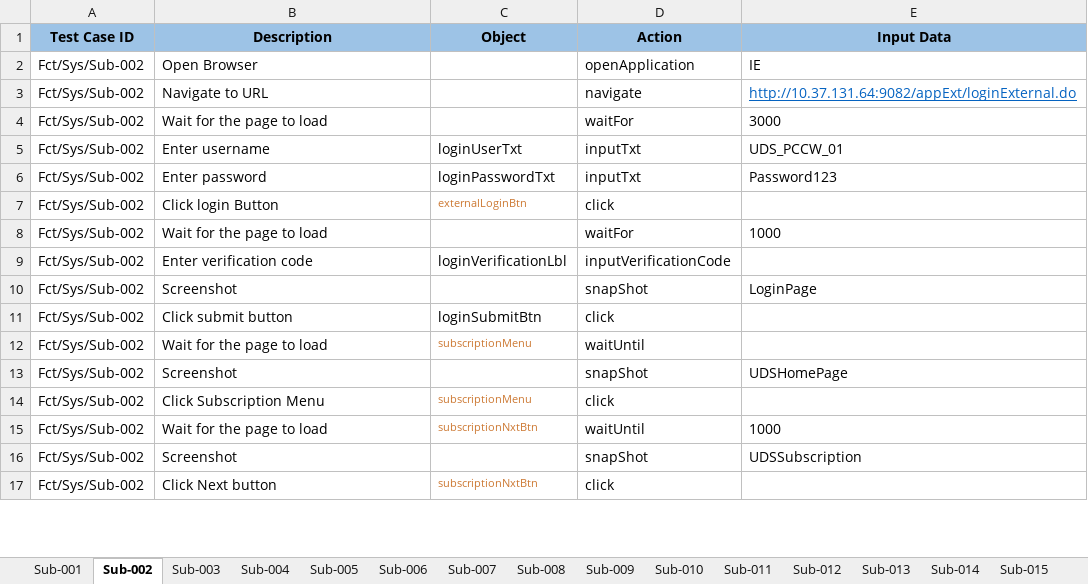
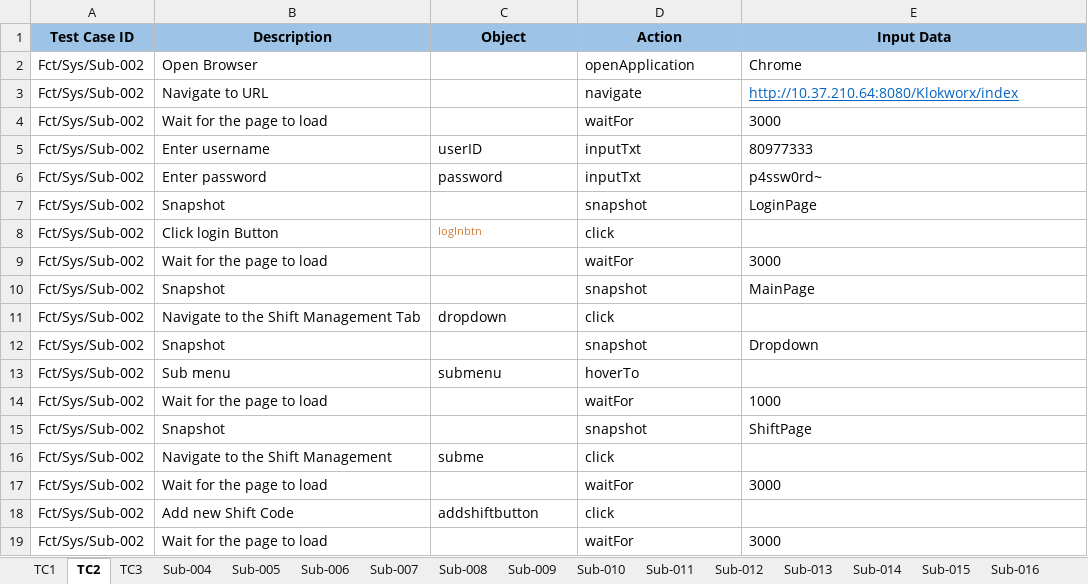
Before and after one commit to faustp/pronghorn, an Excel workbook: input/service/TS-Sub.xlsx, sheet TC2, drawn as a sheet; only a part is shown; values as stored, in another font and other column widths than the file's, no borders; conditional formats not drawn; removed rows and columns are numbered as before the commit, all else as after; the diff covers the shown part only; the diff names each change by its address in the sheet, - before the commit and + after, or states it on an @@ line.

Commit message:
Add hoverTo action

```diff
--- a/input/service/TS-Sub.xlsx (sheet TC2)
+++ b/input/service/TS-Sub.xlsx (sheet TC2)
-sheet tab: Sub-001
+sheet tab: TC1
-sheet tab: Sub-002
+sheet tab: TC2
-sheet tab: Sub-003
+sheet tab: TC3
-E2 (Input Data): IE
+E2 (Input Data): Chrome
-E3 (Input Data): http://10.37.131.64:9082/appExt/loginExternal.do
+E3 (Input Data): http://10.37.210.64:8080/Klokworx/index
-C5 (Object): loginUserTxt
+C5 (Object): userID
-E5 (Input Data): UDS_PCCW_01
+E5 (Input Data): 80977333
-C6 (Object): loginPasswordTxt
+C6 (Object): password
-E6 (Input Data): Password123
+E6 (Input Data): p4ssw0rd~
+row 7: Fct/Sys/Sub-002 | Snapshot |  | snapshot | LoginPage
-C8 (Object): externalLoginBtn
+C8 (Object): logInbtn
+row 9: Fct/Sys/Sub-002 | Wait for the page to load |  | waitFor | 3000
+row 10: Fct/Sys/Sub-002 | Snapshot |  | snapshot | MainPage
+row 11: Fct/Sys/Sub-002 | Navigate to the Shift Management Tab | dropdown | click
+row 12: Fct/Sys/Sub-002 | Snapshot |  | snapshot | Dropdown
+row 13: Fct/Sys/Sub-002 | Sub menu | submenu | hoverTo
-row 9: Fct/Sys/Sub-002 | Enter verification code | loginVerificationLbl | inputVerificationCode
-B15 (Description): Screenshot
+B15 (Description): Snapshot
-D15 (Action): snapShot
+D15 (Action): snapshot
-E15 (Input Data): LoginPage
+E15 (Input Data): ShiftPage
-B16 (Description): Click submit button
+B16 (Description): Navigate to the Shift Management
-C16 (Object): loginSubmitBtn
+C16 (Object): subme
-C17 (Object): subscriptionMenu
+C17 (Object): (empty)
-D17 (Action): waitUntil
+D17 (Action): waitFor
-E17 (Input Data): (empty)
+E17 (Input Data): 3000
-row 13: Fct/Sys/Sub-002 | Screenshot |  | snapShot | UDSHomePage
-B18 (Description): Click Subscription Menu
+B18 (Description): Add new Shift Code
-C18 (Object): subscriptionMenu
+C18 (Object): addshiftbutton
-C18 text colour: #CC7832
+C18 text colour: black, text size: larger
-C19 (Object): subscriptionNxtBtn
+C19 (Object): (empty)
-D19 (Action): waitUntil
+D19 (Action): waitFor
-E19 (Input Data): 1000
+E19 (Input Data): 3000
-row 16: Fct/Sys/Sub-002 | Screenshot |  | snapShot | UDSSubscription
-row 17: Fct/Sys/Sub-002 | Click Next button | subscriptionNxtBtn | click
```
Also changed, not shown: 7 added rows, 15 removed rows and 5 edited cells elsewhere in this sheet, sheet TC1, sheet Sub-013, sheet TC3, sheet Sub-004, sheet Sub-056, sheet Sub-044, 46 more sheets, other sheet tabs, 2 other files.
